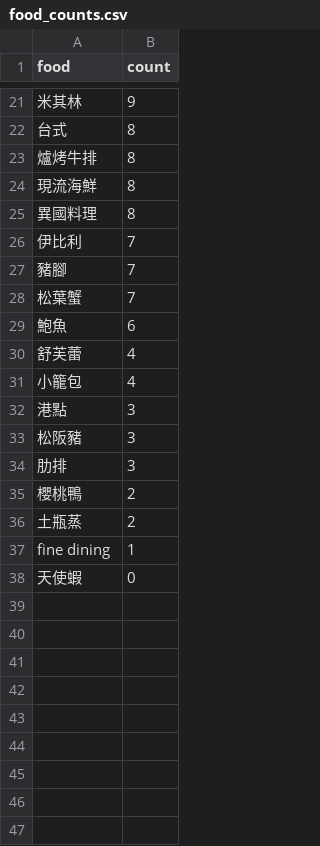
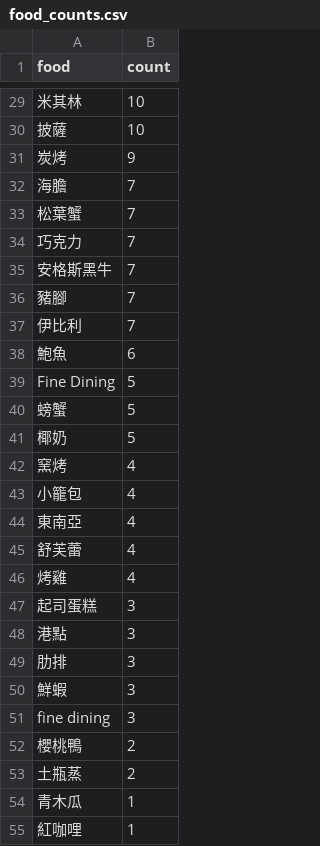
Before and after one commit to charlenelin0824/charlenelin0824.github.io, a CSV file: fancy-buffet/food_counts.csv, drawn as a sheet; only a part is shown, gaps mark what is left out; the shorter side is filled out with more unchanged rows; the diff covers the shown part only.

```diff
--- a/fancy-buffet/food_counts.csv
+++ b/fancy-buffet/food_counts.csv
@@ -21,17 +29,27 @@ food,count
-米其林,9
-台式,8
-爐烤牛排,8
-現流海鮮,8
-異國料理,8
+米其林,10
+披薩,10
+炭烤,9
+海膽,7
+松葉蟹,7
+巧克力,7
+安格斯黑牛,7
+豬腳,7
 伊比利,7
-豬腳,7
-松葉蟹,7
 鮑魚,6
+Fine Dining,5
+螃蟹,5
+椰奶,5
+窯烤,4
+小籠包,4
+東南亞,4
 舒芙蕾,4
-小籠包,4
+烤雞,4
+起司蛋糕,3
 港點,3
-松阪豬,3
 肋排,3
+鮮蝦,3
+fine dining,3
 櫻桃鴨,2
 土瓶蒸,2
-fine dining,1
+青木瓜,1
+紅咖哩,1
```
Also changed, not shown: 20 added rows, 3 removed rows and 9 edited cells elsewhere in this file, 7 other files.
